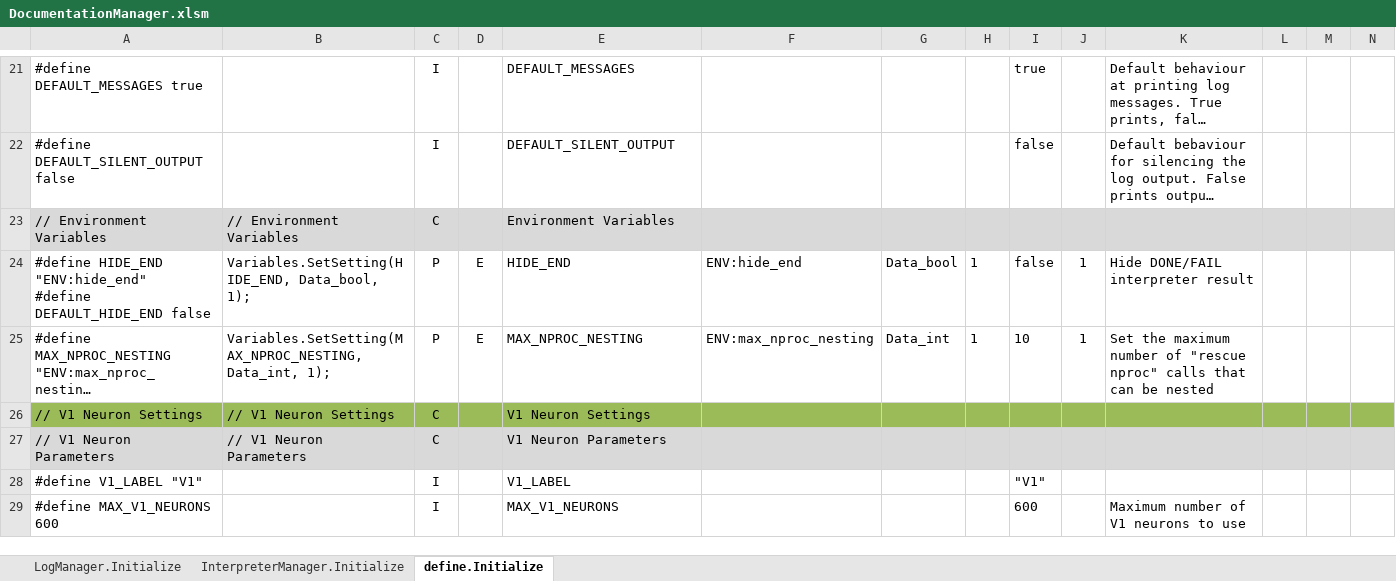
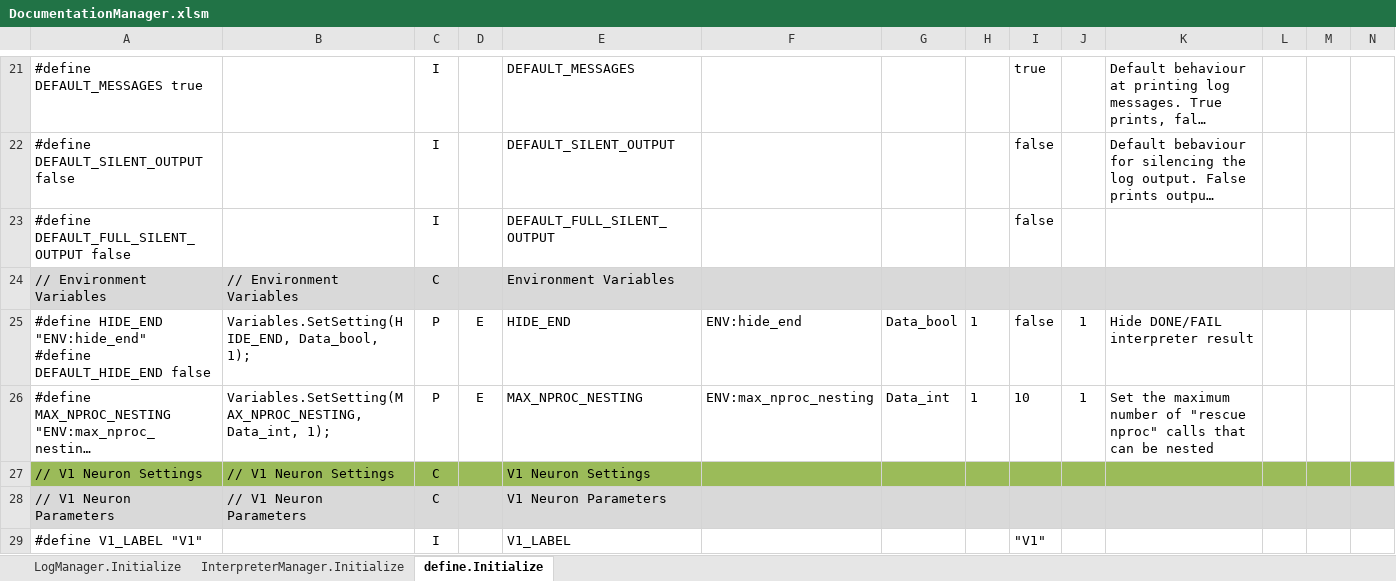
Before and after one commit to mjescobar/V1-MT, an Excel workbook: Neuronment_v1.0/Documentation/DocumentationManager.xlsm, sheet define.Initialize, drawn as a sheet; only a part is shown, gaps mark what is left out; the shorter side is filled out with more unchanged rows; long unchanged cells end in …; values as stored, in another font and other column widths than the file's, no borders; rows hold the shown columns only; the diff names each change by its address in the sheet, - before the commit and + after, or states it on an @@ line.

Commit message:
Neuronment v0.4.4.4 - Full silent option at command line - Flag "-no_output" completely silences the output - Redirections work independently of this setting

```diff
--- a/Neuronment_v1.0/Documentation/DocumentationManager.xlsm (sheet define.Initialize)
+++ b/Neuronment_v1.0/Documentation/DocumentationManager.xlsm (sheet define.Initialize)
+row 23: #define DEFAULT_FULL_SILENT_OUTPUT false |  | I |  | DEFAULT_FULL_SILENT_OUTPUT |  |  |  | false
```
Also changed, not shown: 11 other files.
